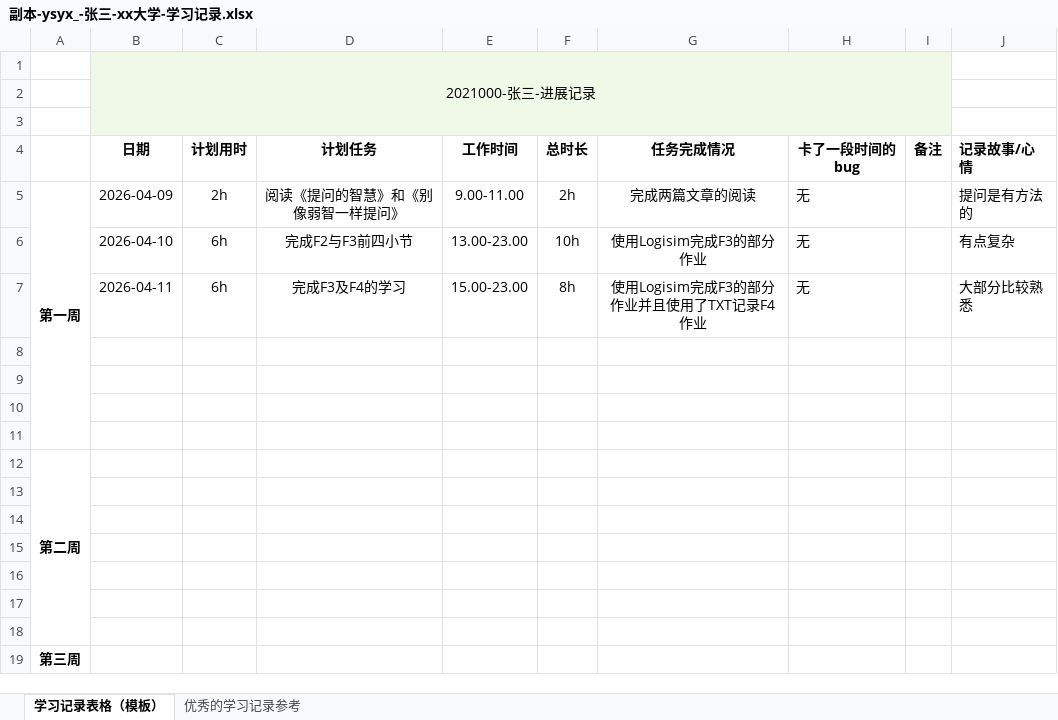
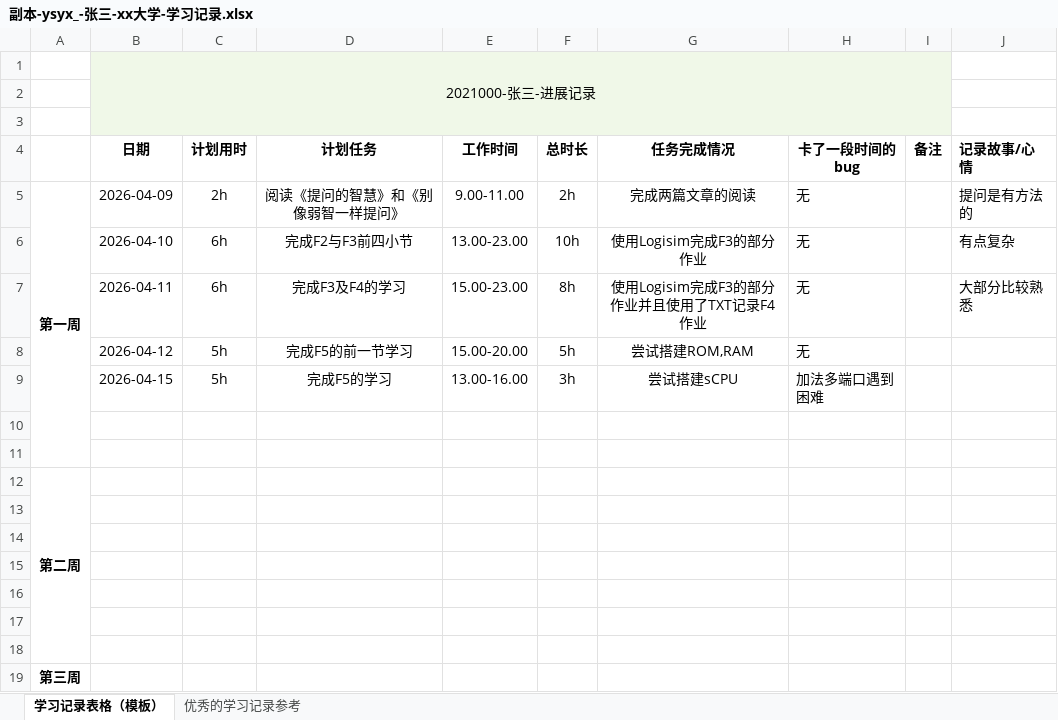
Before and after one commit to Keeper0824/OSOC, an Excel workbook: 副本-ysyx_-张三-xx大学-学习记录.xlsx, sheet 学习记录表格（模板）, drawn as a sheet; values as stored, in another font and other column widths than the file's, no borders; the diff names each change by its address in the sheet, - before the commit and + after, or states it on an @@ line.

Commit message:
modified:   test_4_12.circ 	modified:   "\345\211\257\346\234\254-ysyx_-\345\274\240\344\270\211-xx\345\244\247\345\255\246-\345\255\246\344\271\240\350\256\260\345\275\225.xlsx"

```diff
--- a/副本-ysyx_-张三-xx大学-学习记录.xlsx (sheet 学习记录表格（模板）)
+++ b/副本-ysyx_-张三-xx大学-学习记录.xlsx (sheet 学习记录表格（模板）)
-row 8: (empty)
+row 8:  | 2026-04-12 | 5h | 完成F5的前一节学习 | 15.00-20.00 | 5h | 尝试搭建ROM,RAM | 无
-row 9: (empty)
+row 9:  | 2026-04-15 | 5h | 完成F5的学习 | 13.00-16.00 | 3h | 尝试搭建sCPU | 加法多端口遇到困难
```
Also changed, not shown: 1 other file.
